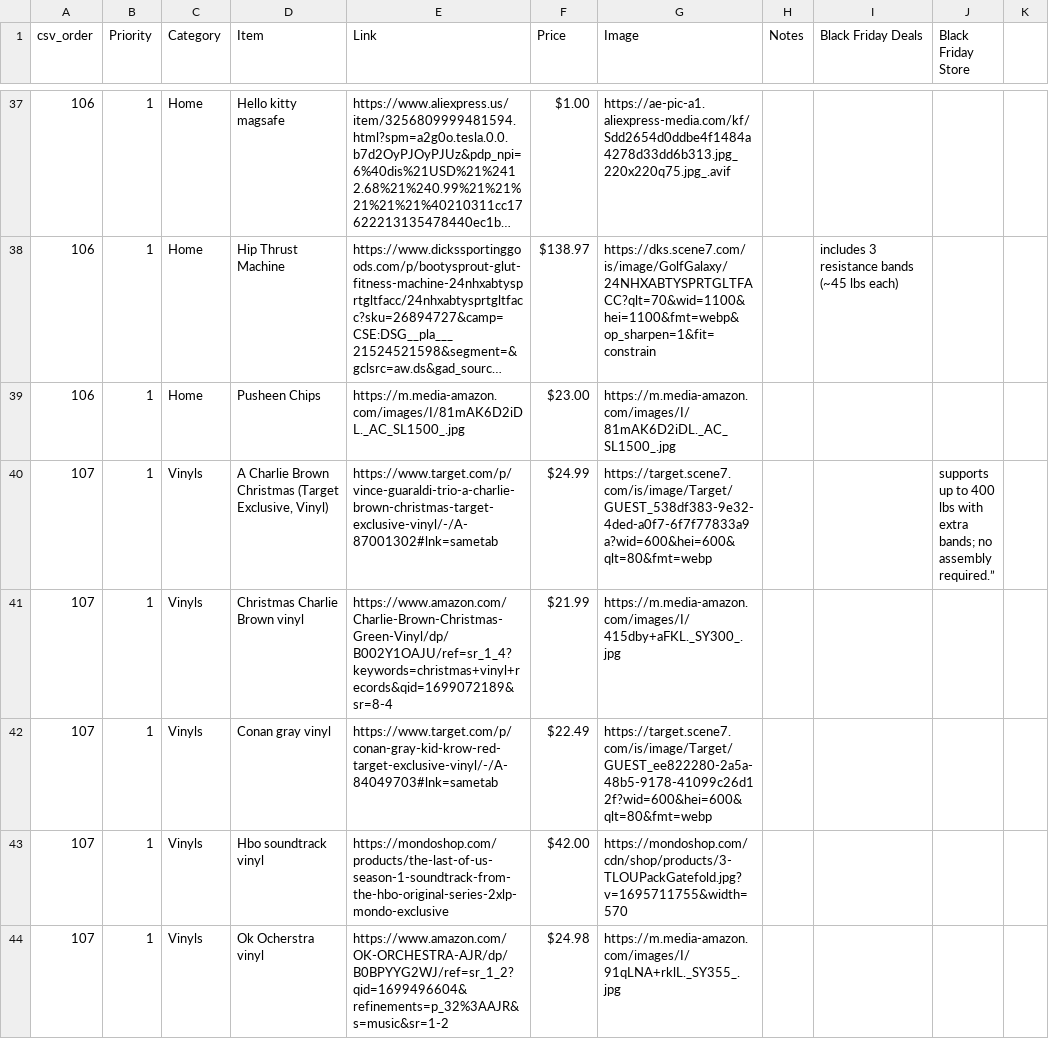
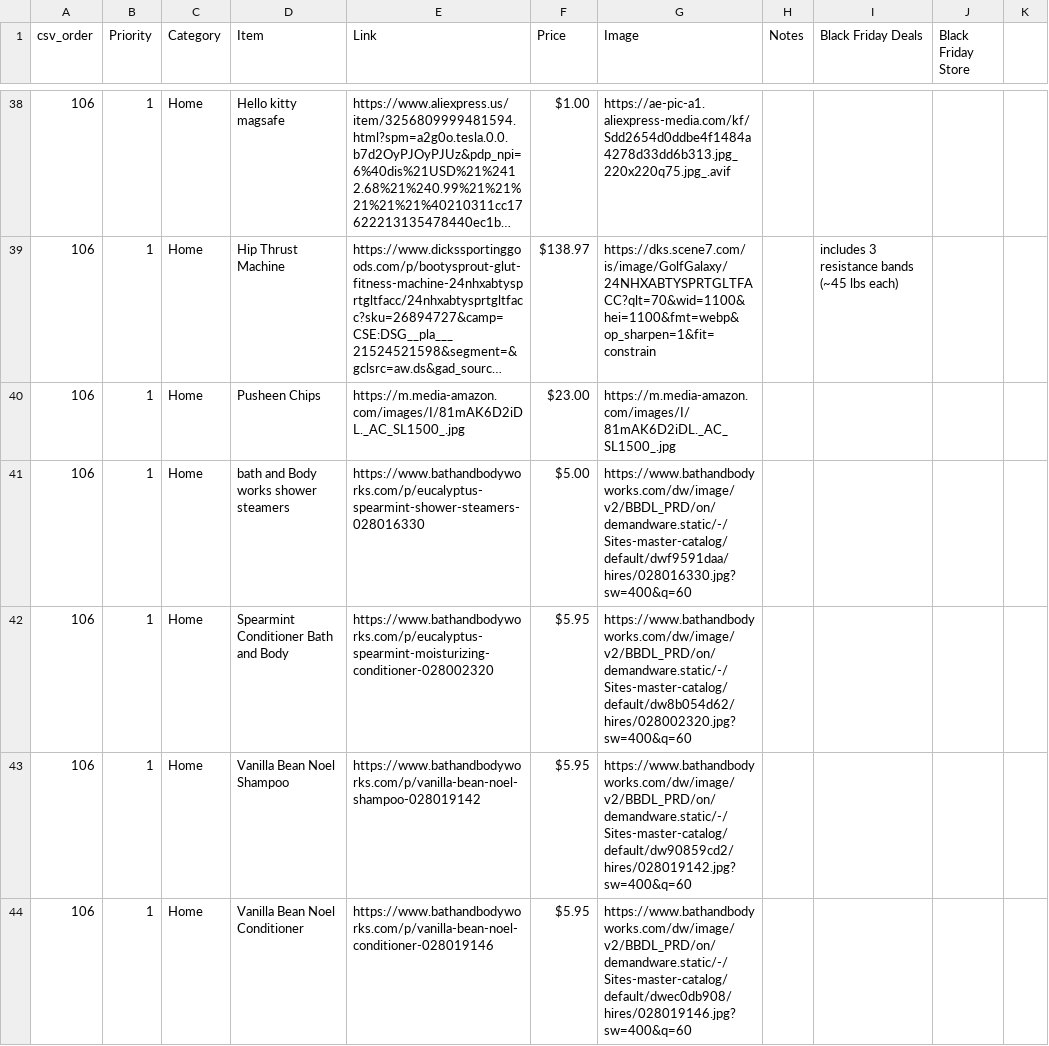
Before and after one commit to alexis1286/WishList, a CSV file: Flask (No Longer In Use)/Alexis_christmas_list.csv, drawn as a sheet; only a part is shown, gaps mark what is left out; the shorter side is filled out with more unchanged rows; long unchanged cells end in …; the diff covers the shown part only; the diff names each change by its address in the sheet, - before the commit and + after, or states it on an @@ line.

```diff
--- a/Flask (No Longer In Use)/Alexis_christmas_list.csv
+++ b/Flask (No Longer In Use)/Alexis_christmas_list.csv
+row 41: 106 | 1 | Home | bath and Body works shower steamers | https://www.bathandbodyworks.com/p/eucalyptus-spearmint-shower-steamers-028016330 | $5.00 | https://www.bathandbodyworks.com/dw/image/v2/BBDL_PRD/on/demandware.static/-/Sites-master-catalog/default/dwf9591daa/hires/028016330.jpg?sw=400&q=60
+row 42: 106 | 1 | Home | Spearmint Conditioner Bath and Body | https://www.bathandbodyworks.com/p/eucalyptus-spearmint-moisturizing-conditioner-028002320 | $5.95 | https://www.bathandbodyworks.com/dw/image/v2/BBDL_PRD/on/demandware.static/-/Sites-master-catalog/default/dw8b054d62/hires/028002320.jpg?sw=400&q=60
+row 43: 106 | 1 | Home | Vanilla Bean Noel Shampoo | https://www.bathandbodyworks.com/p/vanilla-bean-noel-shampoo-028019142 | $5.95 | https://www.bathandbodyworks.com/dw/image/v2/BBDL_PRD/on/demandware.static/-/Sites-master-catalog/default/dw90859cd2/hires/028019142.jpg?sw=400&q=60
+row 44: 106 | 1 | Home | Vanilla Bean Noel Conditioner | https://www.bathandbodyworks.com/p/vanilla-bean-noel-conditioner-028019146 | $5.95 | https://www.bathandbodyworks.com/dw/image/v2/BBDL_PRD/on/demandware.static/-/Sites-master-catalog/default/dwec0db908/hires/028019146.jpg?sw=400&q=60
```
Also changed, not shown: 22 added rows and 3 edited cells elsewhere in this file, 2 other files.
